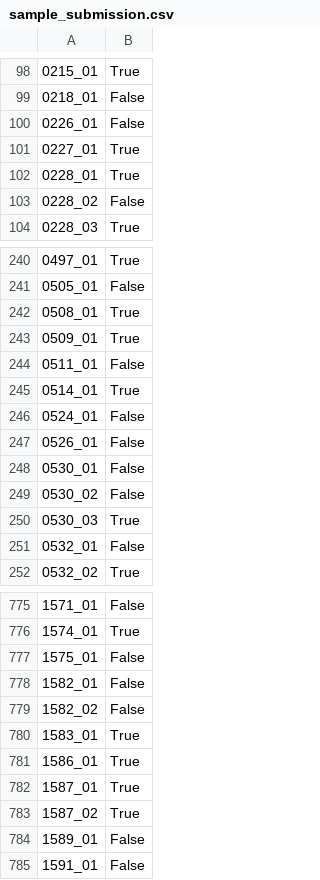
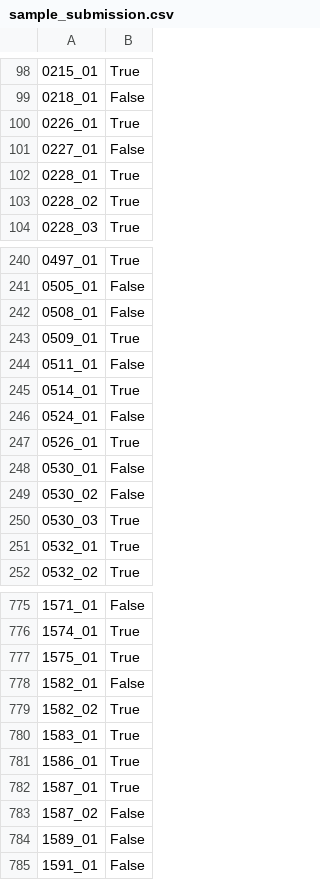
Before and after one commit to AdrienLgl/spaceship-titanic, a CSV file: samples/sample_submission.csv, drawn as a sheet; only a part is shown, gaps mark what is left out; the diff covers the shown part only; the diff names each change by its address in the sheet, - before the commit and + after, or states it on an @@ line.

Commit message:
xgboost

```diff
--- a/samples/sample_submission.csv
+++ b/samples/sample_submission.csv
-B100: False
+B100: True
-B101: True
+B101: False
-B103: False
+B103: True
-B242: True
+B242: False
-B247: False
+B247: True
-B251: False
+B251: True
-B777: False
+B777: True
-B779: False
+B779: True
-B783: True
+B783: False
```
Also changed, not shown: 139 edited cells elsewhere in this file.
